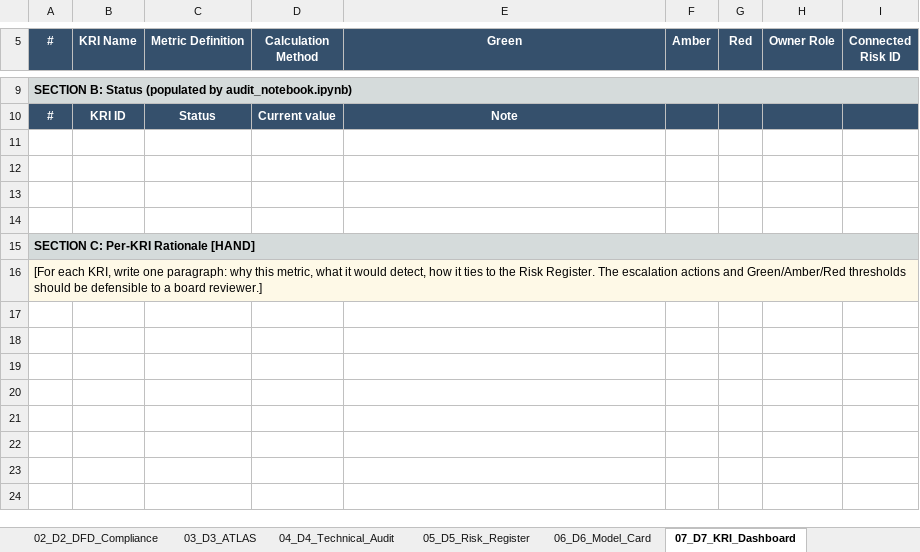
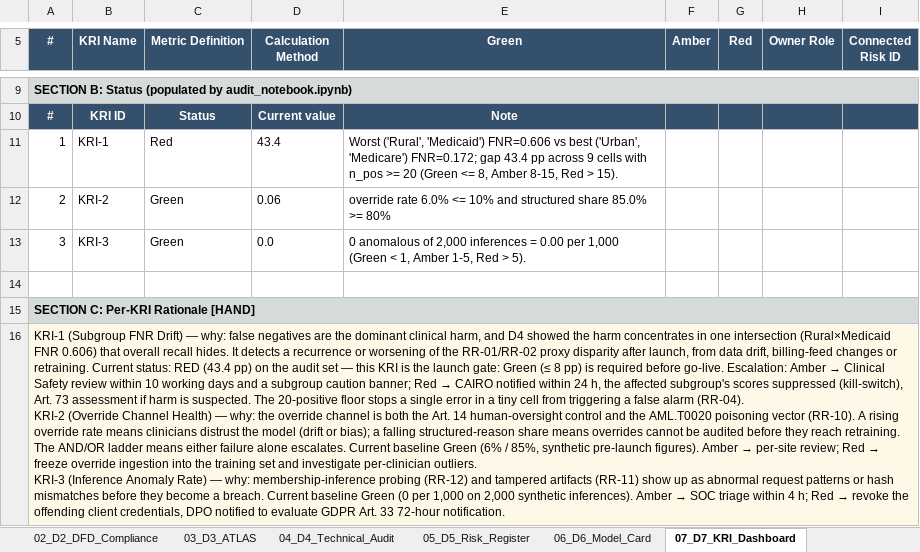
Before and after one commit to MinKhaungMinLwin/ai-sec-eng-c4-cd15150-project-starter, an Excel workbook: starter/governance_portfolio.xlsx, sheet 07_D7_KRI_Dashboard, drawn as a sheet; only a part is shown, gaps mark what is left out; values as stored, in another font and other column widths than the file's, no borders; ↵ is a line break in a cell; the diff covers the shown part only; the diff names each change by its address in the sheet, - before the commit and + after, or states it on an @@ line.

```diff
--- a/starter/governance_portfolio.xlsx (sheet 07_D7_KRI_Dashboard)
+++ b/starter/governance_portfolio.xlsx (sheet 07_D7_KRI_Dashboard)
-row 11: (empty)
+row 11: 1 | KRI-1 | Red | 43.4 | Worst ('Rural', 'Medicaid') FNR=0.606 vs best ('Urban', 'Medicare') FNR=0.172; gap 43.4 pp across 9 cells with n_pos >= 20 (Green <= 8, Amber 8-15, Red > 15).
-row 12: (empty)
+row 12: 2 | KRI-2 | Green | 0.06 | override rate 6.0% <= 10% and structured share 85.0% >= 80%
-row 13: (empty)
+row 13: 3 | KRI-3 | Green | 0.0 | 0 anomalous of 2,000 inferences = 0.00 per 1,000 (Green < 1, Amber 1-5, Red > 5).
@@ A16 (#): [For each KRI, write one paragraph: why this metric, what it would detect, how it ties to the Risk Register. The escalation actions and Green/Amber/Red thresholds should be defensible to a board reviewer.] → KRI-1 (Subgroup FNR Drift) — why: false negatives are the dominant clinical harm, and D4 showed the harm concentrates in one intersection (Rural×Medicaid FNR 0.606) that overall recall hides. It detects a recurrence or worsening of the RR-01/RR-02 proxy disparity after launch, from data drift, billing-feed changes or retraining. Current status: RED (43.4 pp) on the audit set — this KRI is the launch gate: Green (≤ 8 pp) is required before go-live. Escalation: Amber → Clinical Safety review within 10 working days and a subgroup caution banner; Red → CAIRO notified within 24 h, the affected subgroup's scores suppressed (kill-switch), Art. 73 assessment if harm is suspected. The 20-positive floor stops a single error in a tiny cell from triggering a false alarm (RR-04). ↵ KRI-2 (Override Channel Health) — why: the override channel is both the Art. 14 human-oversight control and the AML.T0020 poisoning vector (RR-10). A rising override rate means clinicians distrust the model (drift or bias); a falling structured-reason share means overrides cannot be audited before they reach retraining. The AND/OR ladder means either failure alone escalates. Current baseline Green (6% / 85%, synthetic pre-launch figures). Amber → per-site review; Red → freeze override ingestion into the training set and investigate per-clinician outliers. ↵ KRI-3 (Inference Anomaly Rate) — why: membership-inference probing (RR-12) and tampered artifacts (RR-11) show up as abnormal request patterns or hash mismatches before they become a breach. Current baseline Green (0 per 1,000 on 2,000 synthetic inferences). Amber → SOC triage within 4 h; Red → revoke the offending client credentials, DPO notified to evaluate GDPR Art. 33 72-hour notification. @@
```
Also changed, not shown: 3 added rows and 3 removed rows elsewhere in this sheet, sheet 04_D4_Technical_Audit, sheet 05_D5_Risk_Register, sheet 02_D2_DFD_Compliance, sheet 01_D1_EU_AI_Act, sheet 08_D8_Launch_Decision, sheet 03_D3_ATLAS, 1 more sheet, 8 other files.
